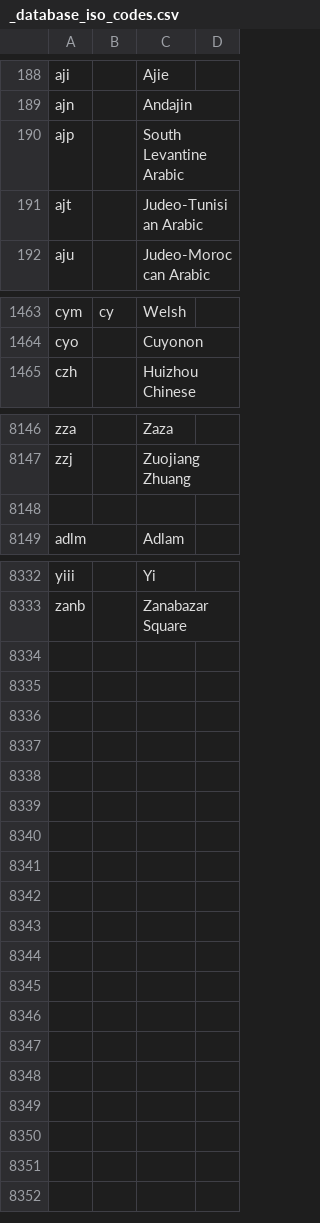
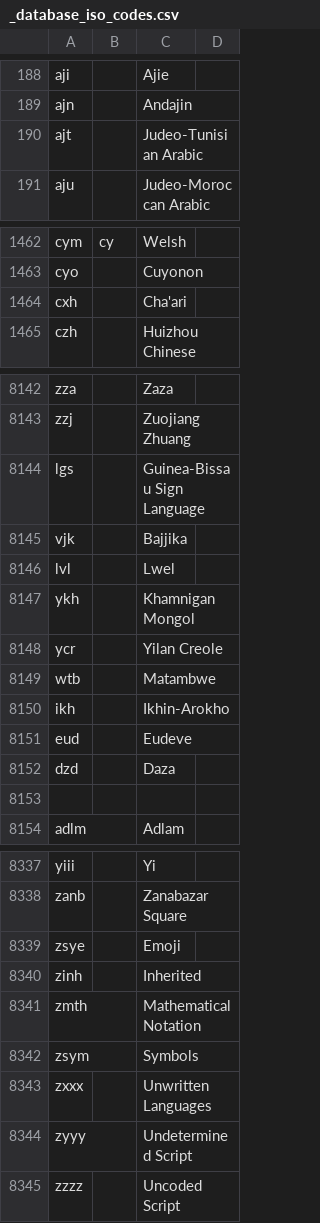
Before and after one commit to kungming2/translator-BOT, a CSV file: Data/_database_iso_codes.csv, drawn as a sheet; only a part is shown, gaps mark what is left out; the diff covers the shown part only.

```diff
--- a/Data/_database_iso_codes.csv
+++ b/Data/_database_iso_codes.csv
@@ -189,3 +189,2 @@ aji,,Ajie,
 ajn,,Andajin,
-ajp,,South Levantine Arabic,
 ajt,,Judeo-Tunisian Arabic,
@@ -1464,2 +1463,3 @@ cym,cy,Welsh,
 cyo,,Cuyonon,
+cxh,,Cha'ari,
 czh,,Huizhou Chinese,
@@ -8147,2 +8143,11 @@ zza,,Zaza,
 zzj,,Zuojiang Zhuang,
+lgs,,Guinea-Bissau Sign Language ,
+vjk,,Bajjika,
+lvl,,Lwel ,
+ykh,,Khamnigan Mongol,
+ycr,,Yilan Creole,
+wtb,,Matambwe,
+ikh,,Ikhin-Arokho,
+eud,,Eudeve,
+dzd,,Daza,
 ,,,
@@ -8333 +8338,8 @@ yiii,,Yi,
 zanb,,Zanabazar Square,
+zsye,,Emoji,
+zinh,,Inherited,
+zmth,,Mathematical Notation,
+zsym,,Symbols,
+zxxx,,Unwritten Languages,
+zyyy,,Undetermined Script,
+zzzz,,Uncoded Script,
```
Also changed, not shown: 9 added rows, 13 removed rows and 23 edited cells elsewhere in this file, Data/_database_old_chinese.csv, Data/_database_romanization_chinese.csv, 2 other files.
